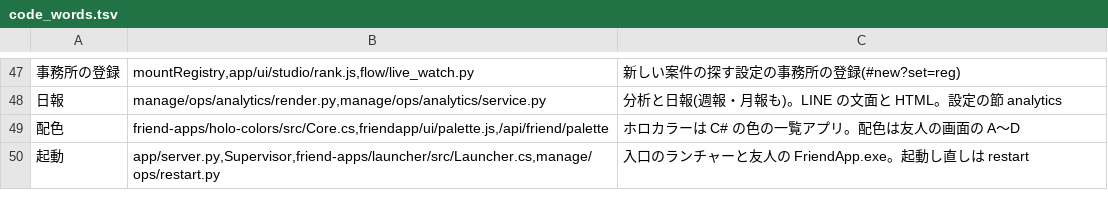
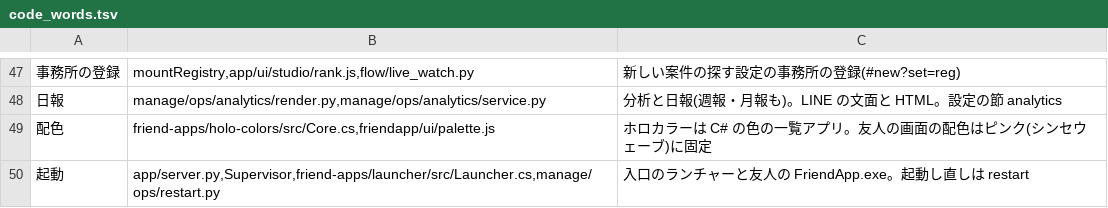
Before and after one commit to sirloin2983/youtube-tools1, a TSV file: dev/code_words.tsv, drawn as a sheet; only a part is shown, gaps mark what is left out.

```diff
--- a/dev/code_words.tsv
+++ b/dev/code_words.tsv
@@ -48,3 +48,3 @@
 日報	manage/ops/analytics/render.py,manage/ops/analytics/service.py	分析と日報(週報・月報も)。LINE の文面と HTML。設定の節 analytics
-配色	friend-apps/holo-colors/src/Core.cs,friendapp/ui/palette.js,/api/friend/palette	ホロカラーは C# の色の一覧アプリ。配色は友人の画面の A〜D
+配色	friend-apps/holo-colors/src/Core.cs,friendapp/ui/palette.js	ホロカラーは C# の色の一覧アプリ。友人の画面の配色はピンク(シンセウェーブ)に固定
 起動	app/server.py,Supervisor,friend-apps/launcher/src/Launcher.cs,manage/ops/restart.py	入口のランチャーと友人の FriendApp.exe。起動し直しは restart
```
Also changed, not shown: 41 other files.
